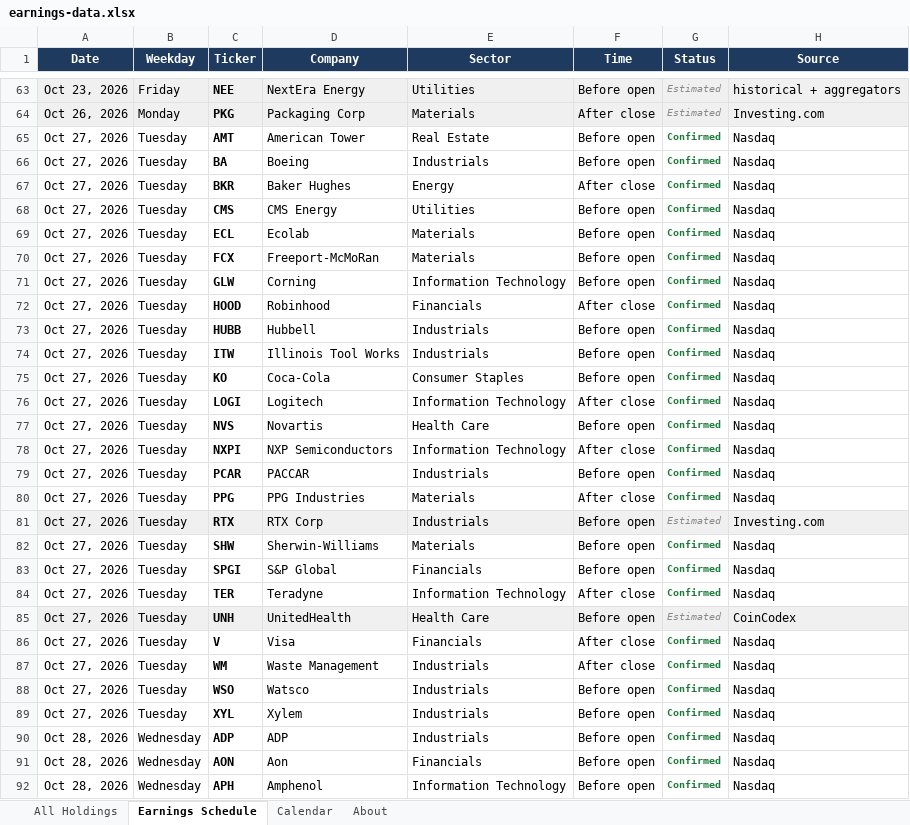
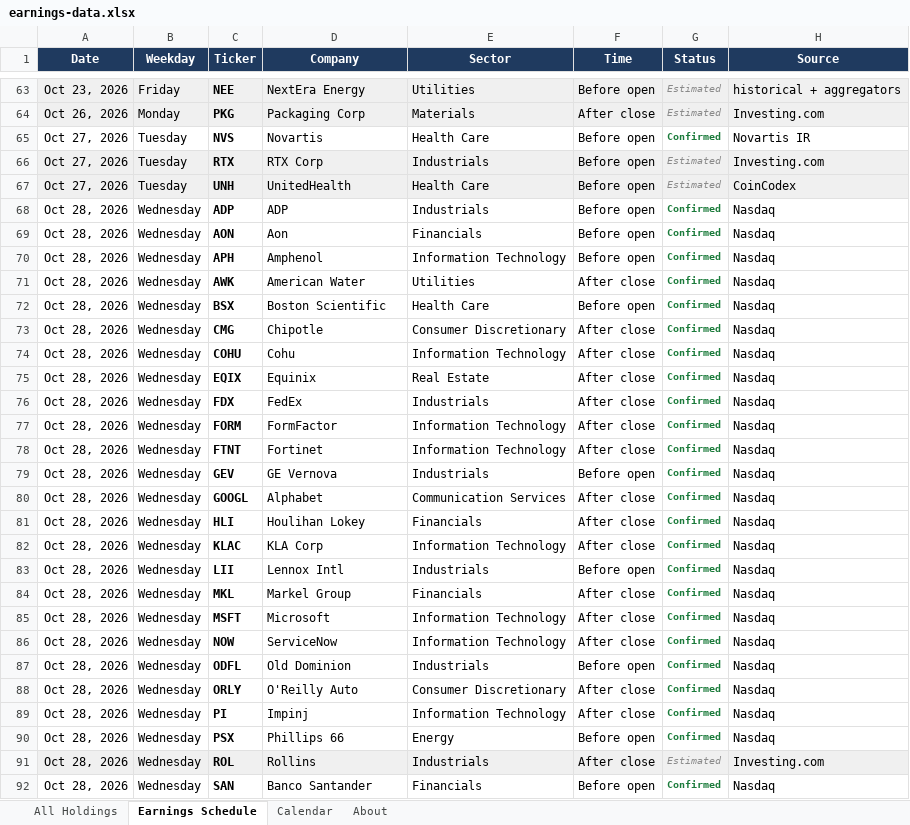
Before and after one commit to alexpkatz/earnings-calendar, an Excel workbook: earnings-data.xlsx, sheet Earnings Schedule, drawn as a sheet; only a part is shown, gaps mark what is left out; the shorter side is filled out with more unchanged rows; values as stored, in another font and other column widths than the file's, no borders; removed rows and columns are numbered as before the commit, all else as after; the diff covers the shown part only; the diff names each change by its address in the sheet, - before the commit and + after, or states it on an @@ line.

```diff
--- a/earnings-data.xlsx (sheet Earnings Schedule)
+++ b/earnings-data.xlsx (sheet Earnings Schedule)
-row 65: Oct 27, 2026 | Tuesday | AMT | American Tower | Real Estate | Before open | Confirmed | Nasdaq
-row 66: Oct 27, 2026 | Tuesday | BA | Boeing | Industrials | Before open | Confirmed | Nasdaq
-row 67: Oct 27, 2026 | Tuesday | BKR | Baker Hughes | Energy | After close | Confirmed | Nasdaq
-row 68: Oct 27, 2026 | Tuesday | CMS | CMS Energy | Utilities | Before open | Confirmed | Nasdaq
-row 69: Oct 27, 2026 | Tuesday | ECL | Ecolab | Materials | Before open | Confirmed | Nasdaq
-row 70: Oct 27, 2026 | Tuesday | FCX | Freeport-McMoRan | Materials | Before open | Confirmed | Nasdaq
-row 71: Oct 27, 2026 | Tuesday | GLW | Corning | Information Technology | Before open | Confirmed | Nasdaq
-row 72: Oct 27, 2026 | Tuesday | HOOD | Robinhood | Financials | After close | Confirmed | Nasdaq
-row 73: Oct 27, 2026 | Tuesday | HUBB | Hubbell | Industrials | Before open | Confirmed | Nasdaq
-row 74: Oct 27, 2026 | Tuesday | ITW | Illinois Tool Works | Industrials | Before open | Confirmed | Nasdaq
-row 75: Oct 27, 2026 | Tuesday | KO | Coca-Cola | Consumer Staples | Before open | Confirmed | Nasdaq
-row 76: Oct 27, 2026 | Tuesday | LOGI | Logitech | Information Technology | After close | Confirmed | Nasdaq
-H65 (Source): Nasdaq
+H65 (Source): Novartis IR
-row 78: Oct 27, 2026 | Tuesday | NXPI | NXP Semiconductors | Information Technology | After close | Confirmed | Nasdaq
-row 79: Oct 27, 2026 | Tuesday | PCAR | PACCAR | Industrials | Before open | Confirmed | Nasdaq
-row 80: Oct 27, 2026 | Tuesday | PPG | PPG Industries | Materials | After close | Confirmed | Nasdaq
-row 82: Oct 27, 2026 | Tuesday | SHW | Sherwin-Williams | Materials | Before open | Confirmed | Nasdaq
-row 83: Oct 27, 2026 | Tuesday | SPGI | S&P Global | Financials | Before open | Confirmed | Nasdaq
-row 84: Oct 27, 2026 | Tuesday | TER | Teradyne | Information Technology | After close | Confirmed | Nasdaq
-row 86: Oct 27, 2026 | Tuesday | V | Visa | Financials | After close | Confirmed | Nasdaq
-row 87: Oct 27, 2026 | Tuesday | WM | Waste Management | Industrials | After close | Confirmed | Nasdaq
-row 88: Oct 27, 2026 | Tuesday | WSO | Watsco | Industrials | Before open | Confirmed | Nasdaq
-row 89: Oct 27, 2026 | Tuesday | XYL | Xylem | Industrials | Before open | Confirmed | Nasdaq
```
Also changed, not shown: 1 added row and 1 removed row elsewhere in this sheet, sheet All Holdings, sheet Calendar, sheet About, 1 other file.
